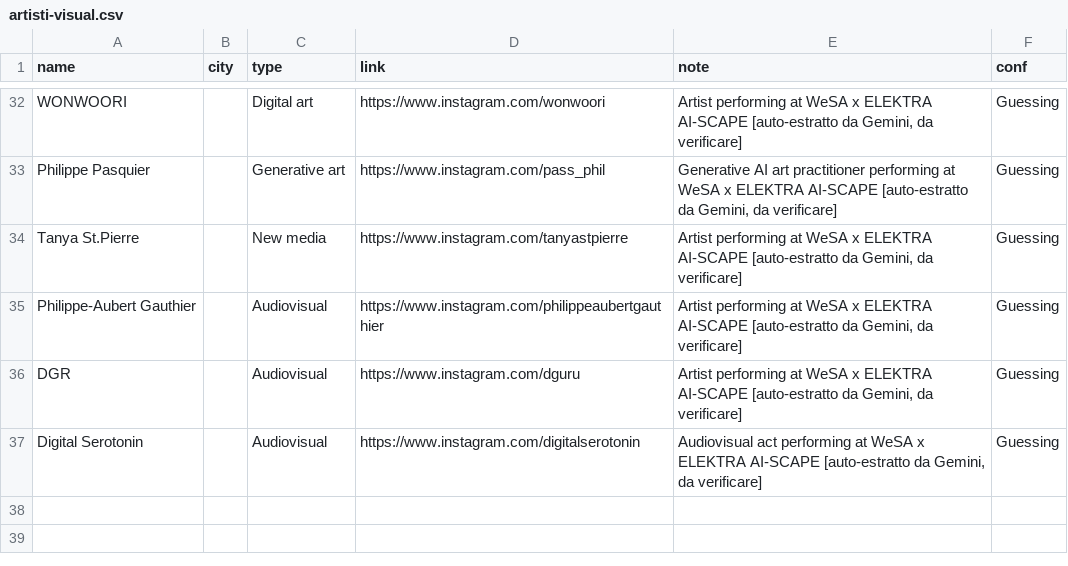
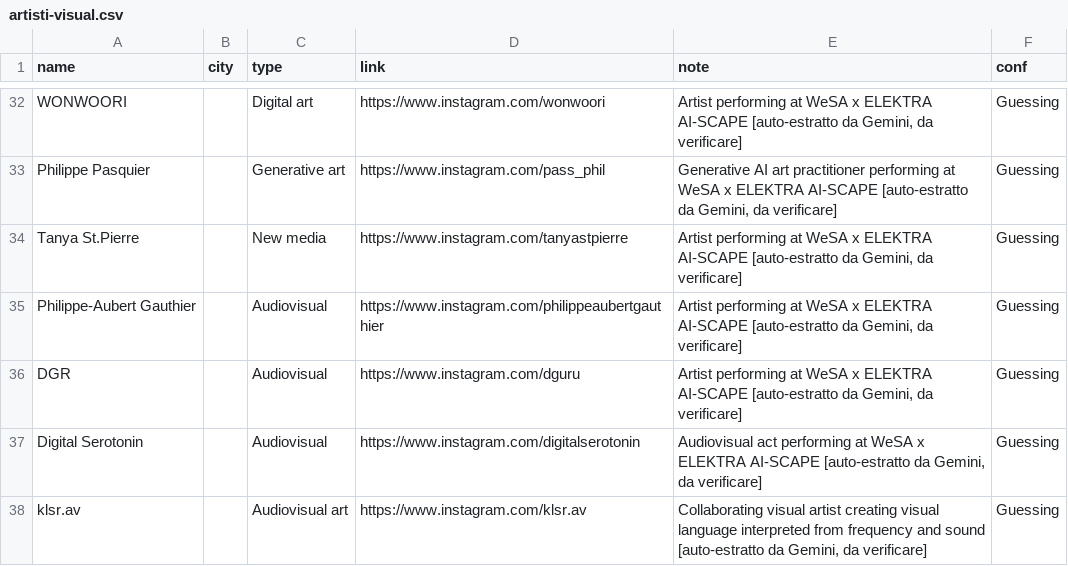
Before and after one commit to piwa90/radar-eventi, a CSV file: artisti-visual.csv, drawn as a sheet; only a part is shown, gaps mark what is left out.

```diff
--- a/artisti-visual.csv
+++ b/artisti-visual.csv
@@ -37 +37,2 @@ DGR,,Audiovisual,https://www.instagram.com/dguru,"Artist performing at WeSA x EL
 Digital Serotonin,,Audiovisual,https://www.instagram.com/digitalserotonin,"Audiovisual act performing at WeSA x ELEKTRA AI-SCAPE [auto-estratto da Gemini, da verificare]",Guessing
+klsr.av,,Audiovisual art,https://www.instagram.com/klsr.av,"Collaborating visual artist creating visual language interpreted from frequency and sound [auto-estratto da Gemini, da verificare]",Guessing
```
Also changed, not shown: 3 other files.
